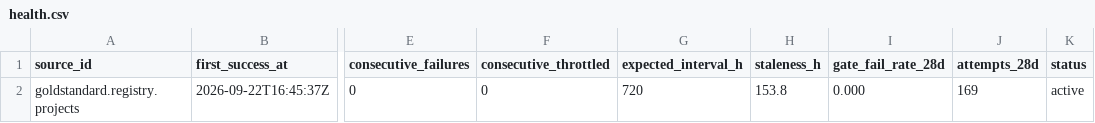
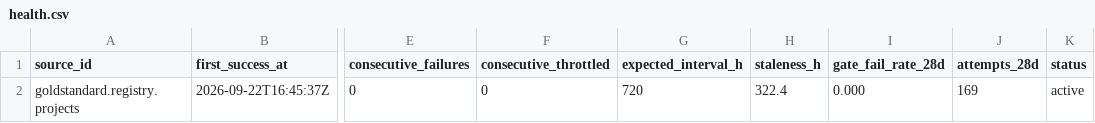
Before and after one commit to q3dresearch/wss-carbon-registry, a CSV file: health/health.csv, drawn as a sheet; only a part is shown, gaps mark what is left out; the diff names each change by its address in the sheet, - before the commit and + after, or states it on an @@ line.

```diff
--- a/health/health.csv
+++ b/health/health.csv
-H2 (staleness_h): 153.8
+H2 (staleness_h): 322.4
```
Also changed, not shown: 1 other file.
